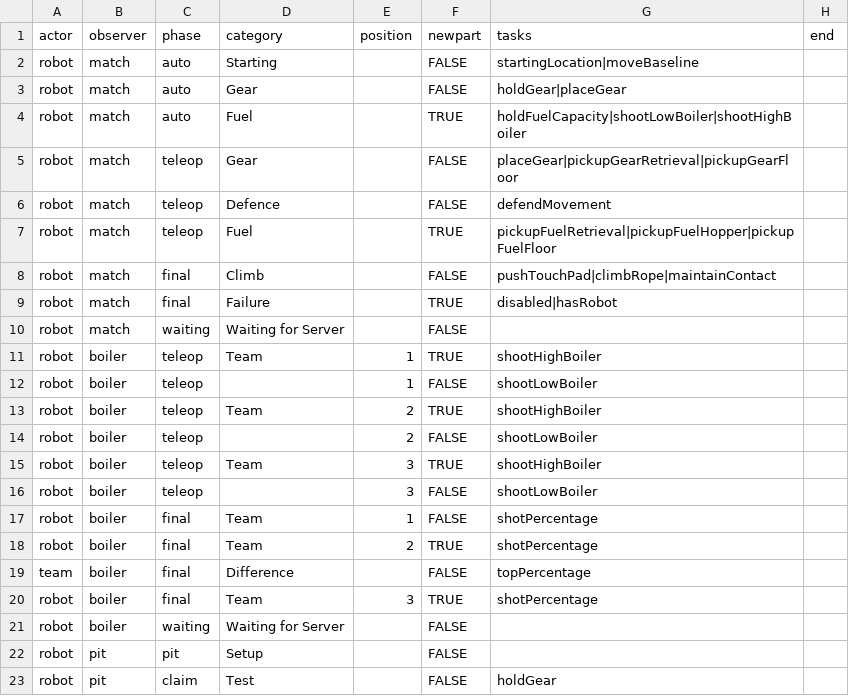
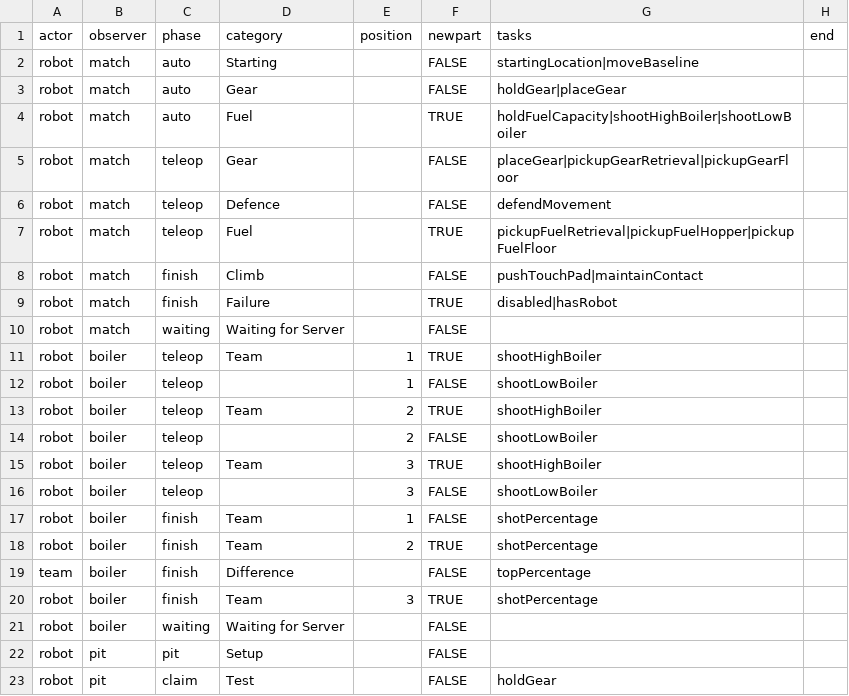
Before and after one commit to irs1318dev/irsScouting2017, a CSV file: Server/scouting/observertasks.csv, drawn as a sheet.

```diff
--- a/Server/scouting/observertasks.csv
+++ b/Server/scouting/observertasks.csv
@@ -3,3 +3,3 @@ robot,match,auto,Starting,,FALSE,startingLocation|moveBaseline,
 robot,match,auto,Gear,,FALSE,holdGear|placeGear,
-robot,match,auto,Fuel,,TRUE,holdFuelCapacity|shootLowBoiler|shootHighBoiler,
+robot,match,auto,Fuel,,TRUE,holdFuelCapacity|shootHighBoiler|shootLowBoiler,
 robot,match,teleop,Gear,,FALSE,placeGear|pickupGearRetrieval|pickupGearFloor,
@@ -7,4 +7,4 @@ robot,match,teleop,Defence,,FALSE,defendMovement,
 robot,match,teleop,Fuel,,TRUE,pickupFuelRetrieval|pickupFuelHopper|pickupFuelFloor,
-robot,match,final,Climb,,FALSE,pushTouchPad|climbRope|maintainContact,
-robot,match,final,Failure,,TRUE,disabled|hasRobot,
+robot,match,finish,Climb,,FALSE,pushTouchPad|maintainContact,
+robot,match,finish,Failure,,TRUE,disabled|hasRobot,
 robot,match,waiting,Waiting for Server,,FALSE,,
@@ -16,6 +16,6 @@ robot,boiler,teleop,Team,3,TRUE,shootHighBoiler,
 robot,boiler,teleop,,3,FALSE,shootLowBoiler,
-robot,boiler,final,Team,1,FALSE,shotPercentage,
-robot,boiler,final,Team,2,TRUE,shotPercentage,
-team,boiler,final,Difference,,FALSE,topPercentage,
-robot,boiler,final,Team,3,TRUE,shotPercentage,
+robot,boiler,finish,Team,1,FALSE,shotPercentage,
+robot,boiler,finish,Team,2,TRUE,shotPercentage,
+team,boiler,finish,Difference,,FALSE,topPercentage,
+robot,boiler,finish,Team,3,TRUE,shotPercentage,
 robot,boiler,waiting,Waiting for Server,,FALSE,,
```
Also changed, not shown: Server/scouting/gametasks.csv, 3 other files.
